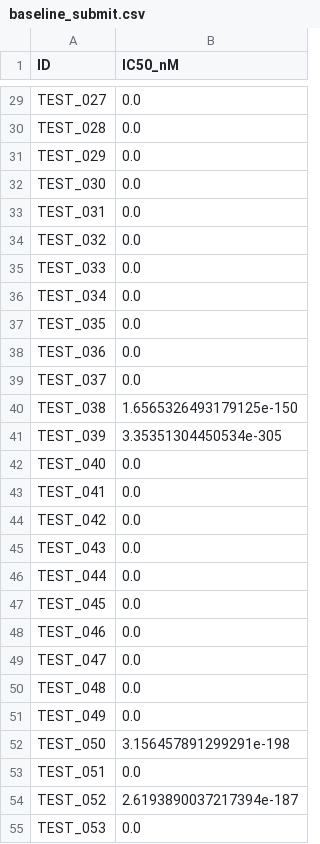
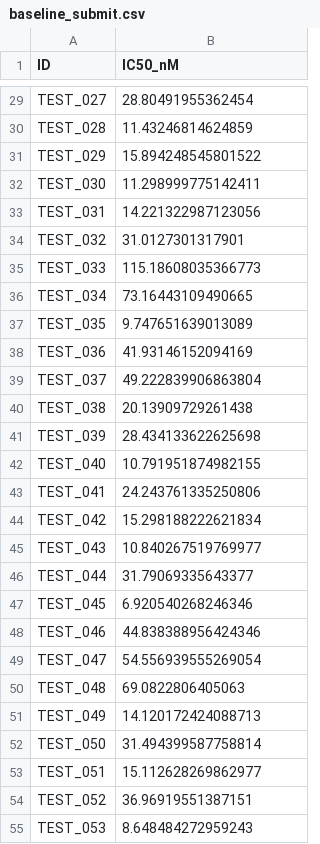
Before and after one commit to hajinie/mqubit, a CSV file: dacon/open/baseline_submit.csv, drawn as a sheet; only a part is shown, gaps mark what is left out; the diff covers the shown part only; the diff names each change by its address in the sheet, - before the commit and + after, or states it on an @@ line.

```diff
--- a/dacon/open/baseline_submit.csv
+++ b/dacon/open/baseline_submit.csv
-B29 (IC50_nM): 0.0
+B29 (IC50_nM): 28.80491955362454
-B30 (IC50_nM): 0.0
+B30 (IC50_nM): 11.43246814624859
-B31 (IC50_nM): 0.0
+B31 (IC50_nM): 15.894248545801522
-B32 (IC50_nM): 0.0
+B32 (IC50_nM): 11.298999775142411
-B33 (IC50_nM): 0.0
+B33 (IC50_nM): 14.221322987123056
-B34 (IC50_nM): 0.0
+B34 (IC50_nM): 31.0127301317901
-B35 (IC50_nM): 0.0
+B35 (IC50_nM): 115.18608035366773
-B36 (IC50_nM): 0.0
+B36 (IC50_nM): 73.16443109490665
-B37 (IC50_nM): 0.0
+B37 (IC50_nM): 9.747651639013089
-B38 (IC50_nM): 0.0
+B38 (IC50_nM): 41.93146152094169
-B39 (IC50_nM): 0.0
+B39 (IC50_nM): 49.222839906863804
-B40 (IC50_nM): 1.6565326493179125e-150
+B40 (IC50_nM): 20.13909729261438
-B41 (IC50_nM): 3.35351304450534e-305
+B41 (IC50_nM): 28.434133622625698
-B42 (IC50_nM): 0.0
+B42 (IC50_nM): 10.791951874982155
-B43 (IC50_nM): 0.0
+B43 (IC50_nM): 24.243761335250806
-B44 (IC50_nM): 0.0
+B44 (IC50_nM): 15.298188222621834
-B45 (IC50_nM): 0.0
+B45 (IC50_nM): 10.840267519769977
-B46 (IC50_nM): 0.0
+B46 (IC50_nM): 31.79069335643377
-B47 (IC50_nM): 0.0
+B47 (IC50_nM): 6.920540268246346
-B48 (IC50_nM): 0.0
+B48 (IC50_nM): 44.838388956424346
-B49 (IC50_nM): 0.0
+B49 (IC50_nM): 54.556939555269054
-B50 (IC50_nM): 0.0
+B50 (IC50_nM): 69.0822806405063
-B51 (IC50_nM): 0.0
+B51 (IC50_nM): 14.120172424088713
-B52 (IC50_nM): 3.156457891299291e-198
+B52 (IC50_nM): 31.494399587758814
-B53 (IC50_nM): 0.0
+B53 (IC50_nM): 15.112628269862977
-B54 (IC50_nM): 2.6193890037217394e-187
+B54 (IC50_nM): 36.96919551387151
-B55 (IC50_nM): 0.0
+B55 (IC50_nM): 8.648484272959243
```
Also changed, not shown: 86 edited cells elsewhere in this file, 3 other files.
